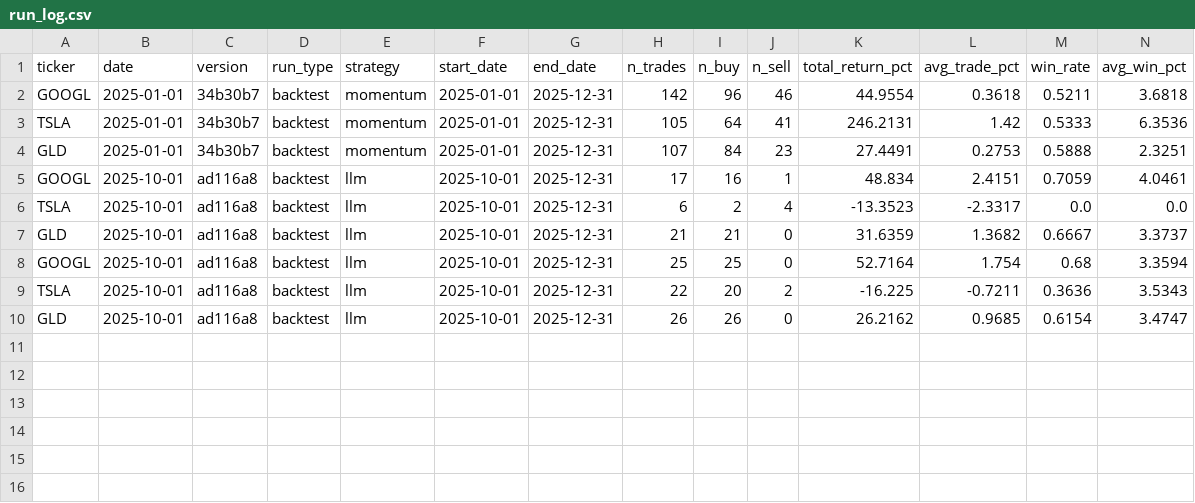
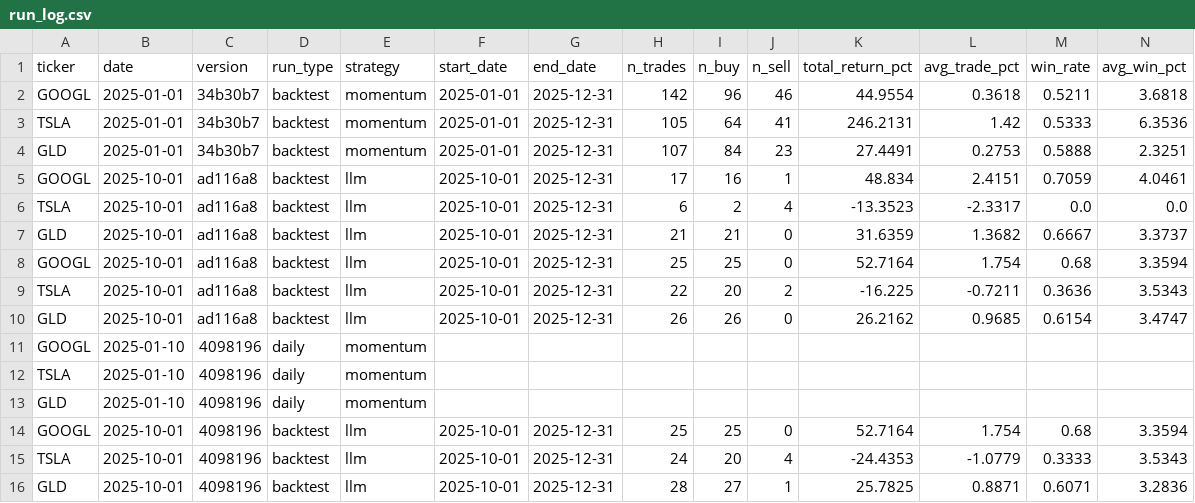
Before and after one commit to ybotaiy/stock-researcher, a CSV file: runs/run_log.csv, drawn as a sheet; only a part is shown; rows hold the shown columns only; the diff names each change by its address in the sheet, - before the commit and + after, or states it on an @@ line.

```diff
--- a/runs/run_log.csv
+++ b/runs/run_log.csv
+row 11: GOOGL | 2025-01-10 | 4098196 | daily | momentum
+row 12: TSLA | 2025-01-10 | 4098196 | daily | momentum
+row 13: GLD | 2025-01-10 | 4098196 | daily | momentum
+row 14: GOOGL | 2025-10-01 | 4098196 | backtest | llm | 2025-10-01 | 2025-12-31 | 25 | 25 | 0 | 52.7164 | 1.754 | 0.68 | 3.3594
+row 15: TSLA | 2025-10-01 | 4098196 | backtest | llm | 2025-10-01 | 2025-12-31 | 24 | 20 | 4 | -24.4353 | -1.0779 | 0.3333 | 3.5343
+row 16: GLD | 2025-10-01 | 4098196 | backtest | llm | 2025-10-01 | 2025-12-31 | 28 | 27 | 1 | 25.7825 | 0.8871 | 0.6071 | 3.2836
```
Also changed, not shown: 9 other files.
